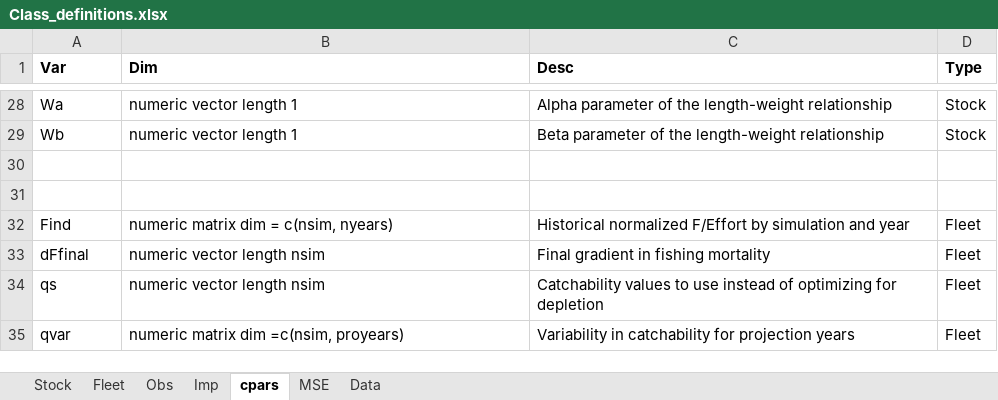
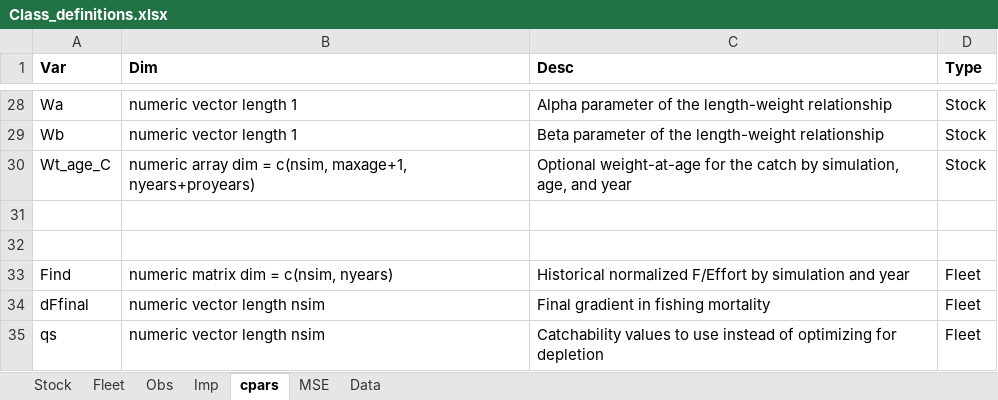
Before and after one commit to Blue-Matter/MSEtool, an Excel workbook: build_tools/Class_definitions/Class_definitions.xlsx, sheet cpars, drawn as a sheet; only a part is shown, gaps mark what is left out; the shorter side is filled out with more unchanged rows; values as stored, in another font and other column widths than the file's, no borders; the diff names each change by its address in the sheet, - before the commit and + after, or states it on an @@ line.

Commit message:
Update Class_definitions.xlsx

```diff
--- a/build_tools/Class_definitions/Class_definitions.xlsx (sheet cpars)
+++ b/build_tools/Class_definitions/Class_definitions.xlsx (sheet cpars)
+row 30: Wt_age_C | numeric array dim = c(nsim, maxage+1, nyears+proyears) | Optional weight-at-age for the catch by simulation, age, and year | Stock
```
